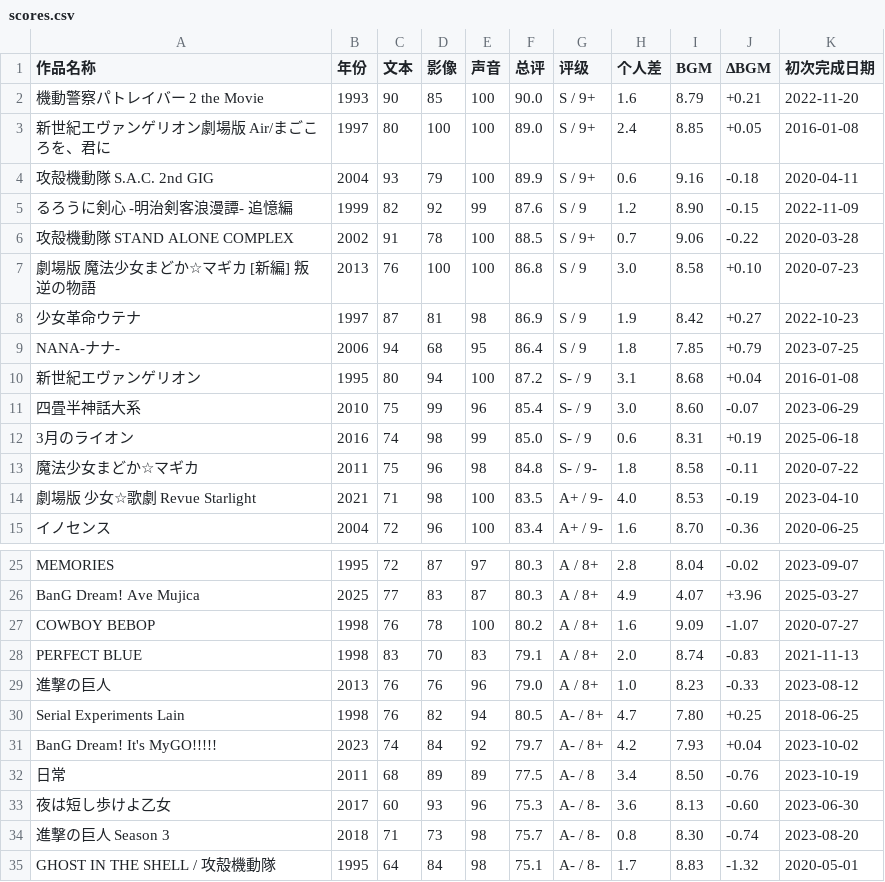
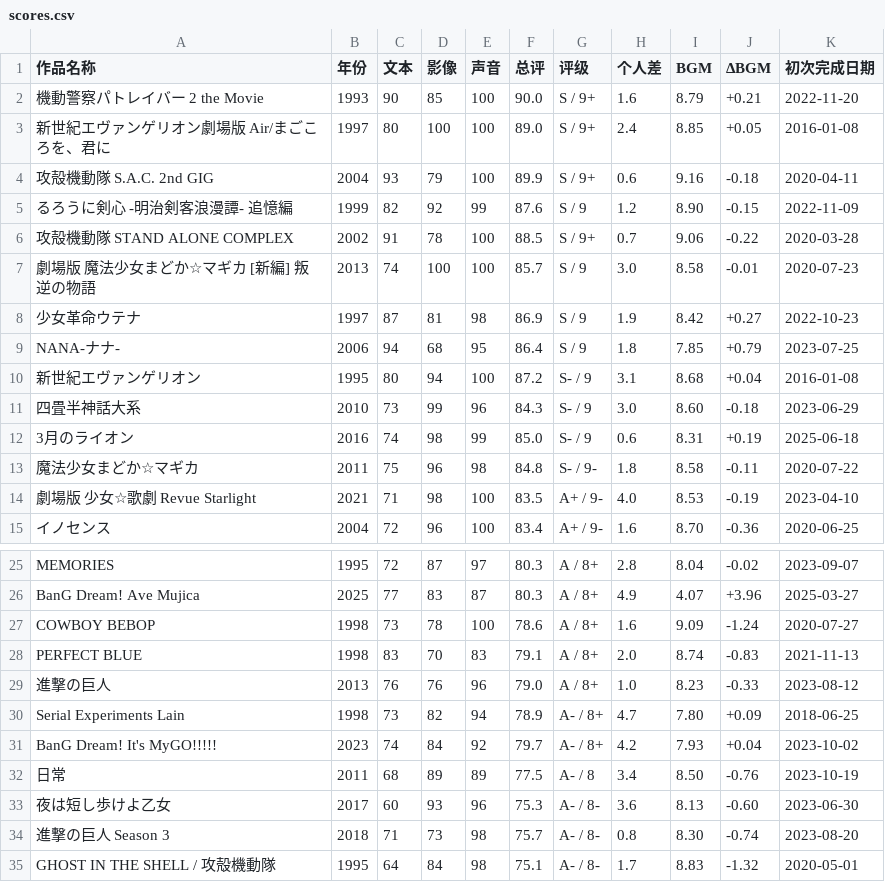
Before and after one commit to hakula139/hakula.xyz-kiln, a CSV file: content/posts/anime/impressions/scores.csv, drawn as a sheet; only a part is shown, gaps mark what is left out.

Commit message:
fix(impressions): refine the second anime text-score batch

```diff
--- a/content/posts/anime/impressions/scores.csv
+++ b/content/posts/anime/impressions/scores.csv
@@ -6,3 +6,3 @@
 攻殻機動隊 STAND ALONE COMPLEX,2002,91,78,100,88.5,S / 9+,0.7,9.06,-0.22,2020-03-28
-劇場版 魔法少女まどか☆マギカ [新編] 叛逆の物語,2013,76,100,100,86.8,S / 9,3.0,8.58,+0.10,2020-07-23
+劇場版 魔法少女まどか☆マギカ [新編] 叛逆の物語,2013,74,100,100,85.7,S / 9,3.0,8.58,-0.01,2020-07-23
 少女革命ウテナ,1997,87,81,98,86.9,S / 9,1.9,8.42,+0.27,2022-10-23
@@ -10,3 +10,3 @@ NANA-ナナ-,2006,94,68,95,86.4,S / 9,1.8,7.85,+0.79,2023-07-25
 新世紀エヴァンゲリオン,1995,80,94,100,87.2,S- / 9,3.1,8.68,+0.04,2016-01-08
-四畳半神話大系,2010,75,99,96,85.4,S- / 9,3.0,8.60,-0.07,2023-06-29
+四畳半神話大系,2010,73,99,96,84.3,S- / 9,3.0,8.60,-0.18,2023-06-29
 3月のライオン,2016,74,98,99,85.0,S- / 9,0.6,8.31,+0.19,2025-06-18
@@ -26,6 +26,6 @@ MEMORIES,1995,72,87,97,80.3,A / 8+,2.8,8.04,-0.02,2023-09-07
 BanG Dream! Ave Mujica,2025,77,83,87,80.3,A / 8+,4.9,4.07,+3.96,2025-03-27
-COWBOY BEBOP,1998,76,78,100,80.2,A / 8+,1.6,9.09,-1.07,2020-07-27
+COWBOY BEBOP,1998,73,78,100,78.6,A / 8+,1.6,9.09,-1.24,2020-07-27
 PERFECT BLUE,1998,83,70,83,79.1,A / 8+,2.0,8.74,-0.83,2021-11-13
 進撃の巨人,2013,76,76,96,79.0,A / 8+,1.0,8.23,-0.33,2023-08-12
-Serial Experiments Lain,1998,76,82,94,80.5,A- / 8+,4.7,7.80,+0.25,2018-06-25
+Serial Experiments Lain,1998,73,82,94,78.9,A- / 8+,4.7,7.80,+0.09,2018-06-25
 BanG Dream! It's MyGO!!!!!,2023,74,84,92,79.7,A- / 8+,4.2,7.93,+0.04,2023-10-02
```
